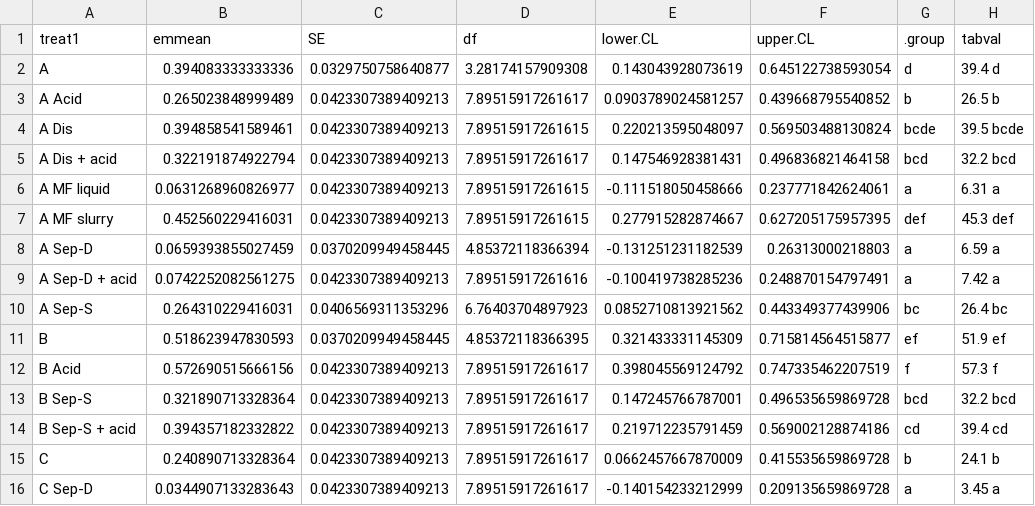
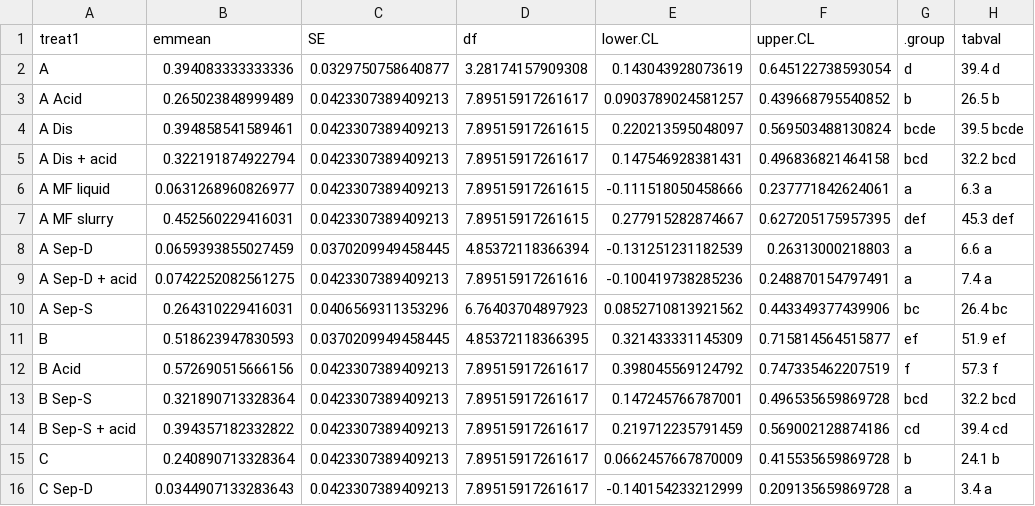
Before and after one commit to AU-BCE-EE/Pedersen-2025-MAG, a CSV file: output/mmeans1_4.csv, drawn as a sheet.

```diff
--- a/output/mmeans1_4.csv
+++ b/output/mmeans1_4.csv
@@ -5,6 +5,6 @@
 "A Dis + acid",0.322191874922794,0.0423307389409213,7.89515917261617,0.147546928381431,0.496836821464158,"  bcd  ","32.2 bcd"
-"A MF liquid",0.0631268960826977,0.0423307389409213,7.89515917261615,-0.111518050458666,0.237771842624061," a     ","6.31 a"
+"A MF liquid",0.0631268960826977,0.0423307389409213,7.89515917261615,-0.111518050458666,0.237771842624061," a     ","6.3 a"
 "A MF slurry",0.452560229416031,0.0423307389409213,7.89515917261615,0.277915282874667,0.627205175957395,"    def","45.3 def"
-"A Sep-D",0.0659393855027459,0.0370209949458445,4.85372118366394,-0.131251231182539,0.26313000218803," a     ","6.59 a"
-"A Sep-D + acid",0.0742252082561275,0.0423307389409213,7.89515917261616,-0.100419738285236,0.248870154797491," a     ","7.42 a"
+"A Sep-D",0.0659393855027459,0.0370209949458445,4.85372118366394,-0.131251231182539,0.26313000218803," a     ","6.6 a"
+"A Sep-D + acid",0.0742252082561275,0.0423307389409213,7.89515917261616,-0.100419738285236,0.248870154797491," a     ","7.4 a"
 "A Sep-S",0.264310229416031,0.0406569311353296,6.76403704897923,0.0852710813921562,0.443349377439906,"  bc   ","26.4 bc"
@@ -15,2 +15,2 @@
 "C",0.240890713328364,0.0423307389409213,7.89515917261617,0.0662457667870009,0.415535659869728,"  b    ","24.1 b"
-"C Sep-D",0.0344907133283643,0.0423307389409213,7.89515917261617,-0.140154233212999,0.209135659869728," a     ","3.45 a"
+"C Sep-D",0.0344907133283643,0.0423307389409213,7.89515917261617,-0.140154233212999,0.209135659869728," a     ","3.4 a"
```
Also changed, not shown: 4 other files.
